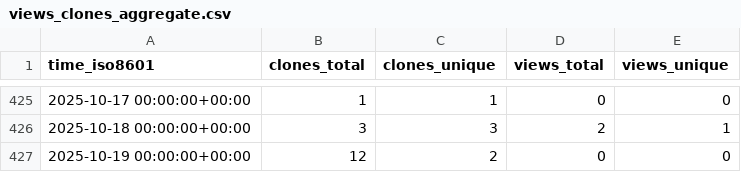
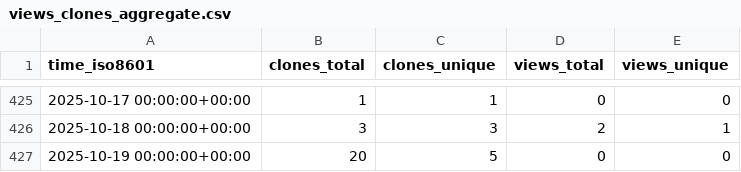
Before and after one commit to peff74/Sonoff-Dual-R3, a CSV file: peff74/Sonoff-Dual-R3/ghrs-data/views_clones_aggregate.csv, drawn as a sheet; only a part is shown, gaps mark what is left out.

```diff
--- a/peff74/Sonoff-Dual-R3/ghrs-data/views_clones_aggregate.csv
+++ b/peff74/Sonoff-Dual-R3/ghrs-data/views_clones_aggregate.csv
@@ -426,2 +426,2 @@ time_iso8601,clones_total,clones_unique,views_total,views_unique
 2025-10-18 00:00:00+00:00,3,3,2,1
-2025-10-19 00:00:00+00:00,12,2,0,0
+2025-10-19 00:00:00+00:00,20,5,0,0
```
Also changed, not shown: 1 other file.
